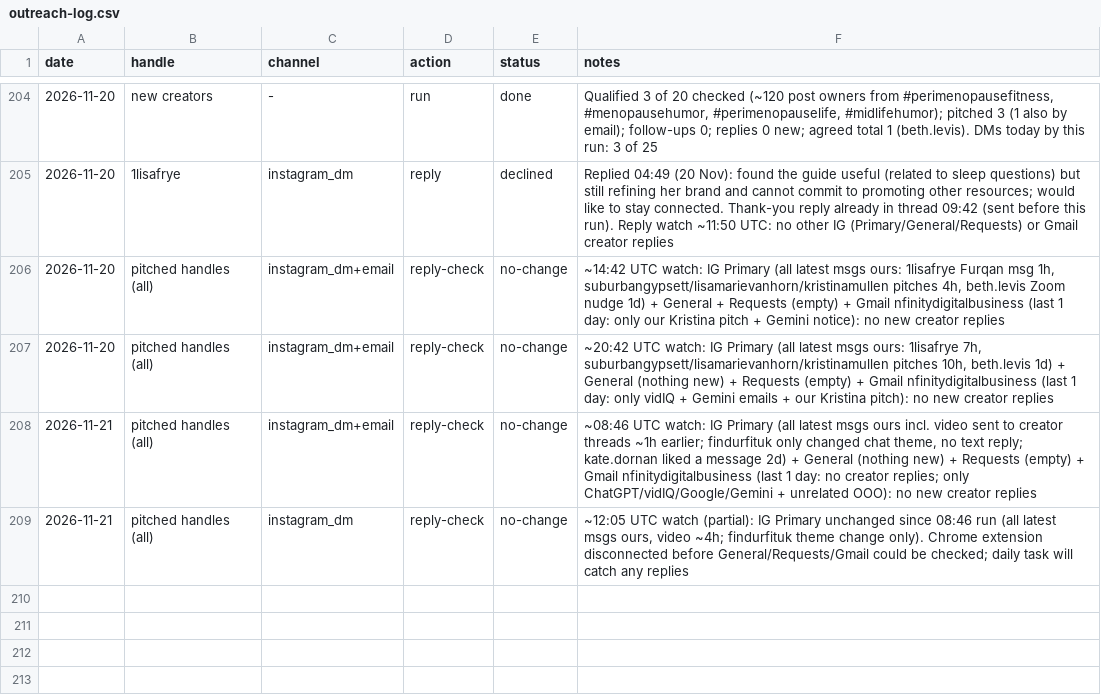
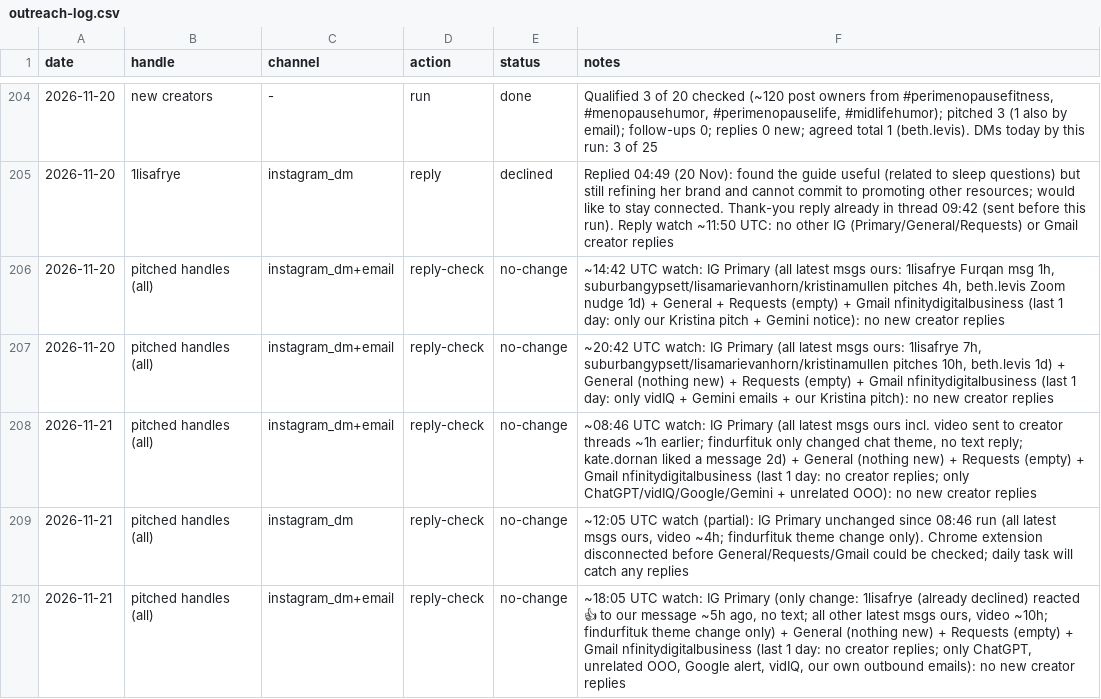
Before and after one commit to furqanaq/meriandcalm-social-instagram, a CSV file: outreach/outreach-log.csv, drawn as a sheet; only a part is shown, gaps mark what is left out; the diff names each change by its address in the sheet, - before the commit and + after, or states it on an @@ line.

```diff
--- a/outreach/outreach-log.csv
+++ b/outreach/outreach-log.csv
+row 210: 2026-11-21 | pitched handles (all) | instagram_dm+email | reply-check | no-change | ~18:05 UTC watch: IG Primary (only change: 1lisafrye (already declined) reacted 👍 to our message ~5h ago, no text; all other latest msgs ours, video ~10h; findurfituk theme change only) + General (nothing new) + Requests (empty) + Gmail nfinitydigitalbusiness (last 1 day: no creator replies; only ChatGPT, unrelated OOO, Google alert, vidIQ, our own outbound emails): no new creator replies
```
